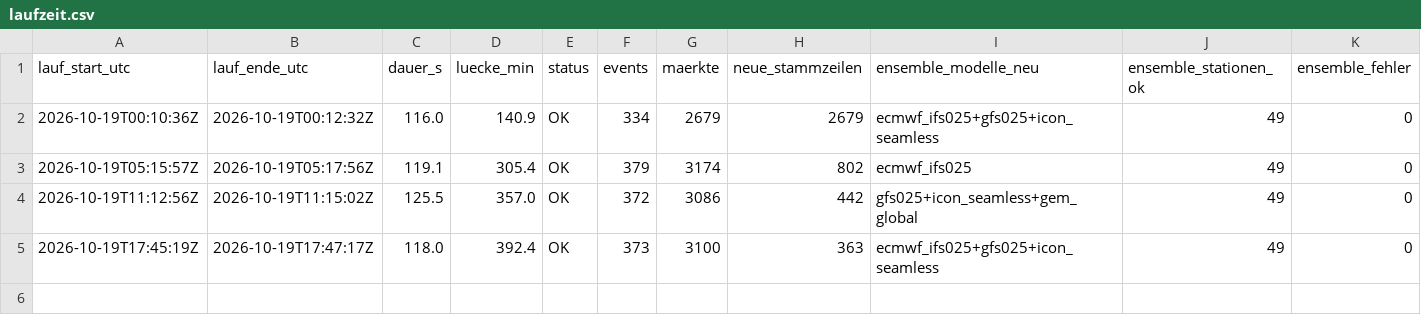
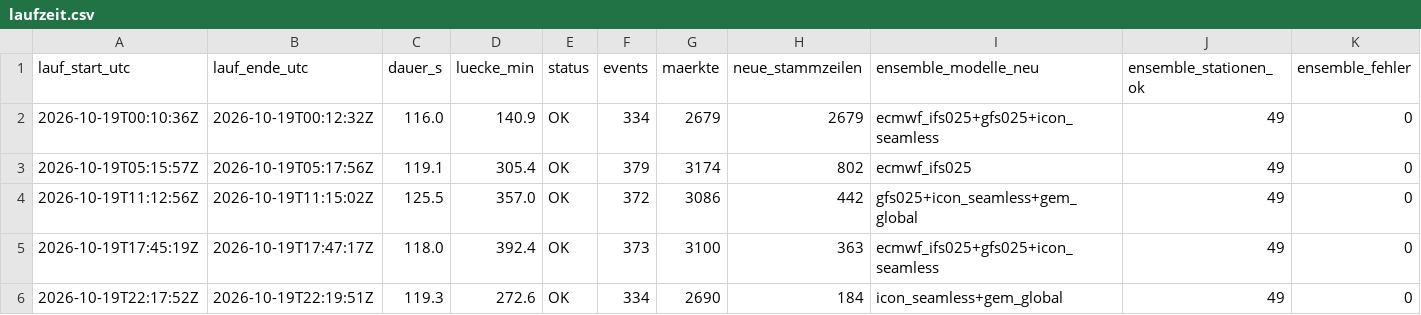
Before and after one commit to Jubosaurus/polymarket-wetterbot, a CSV file: daten/2026-10-19/laufzeit.csv, drawn as a sheet; only a part is shown; rows hold the shown columns only; the diff names each change by its address in the sheet, - before the commit and + after, or states it on an @@ line.

```diff
--- a/daten/2026-10-19/laufzeit.csv
+++ b/daten/2026-10-19/laufzeit.csv
+row 6: 2026-10-19T22:17:52Z | 2026-10-19T22:19:51Z | 119.3 | 272.6 | OK | 334 | 2690 | 184 | icon_seamless+gem_global | 49 | 0
```
Also changed, not shown: 5 other files.
